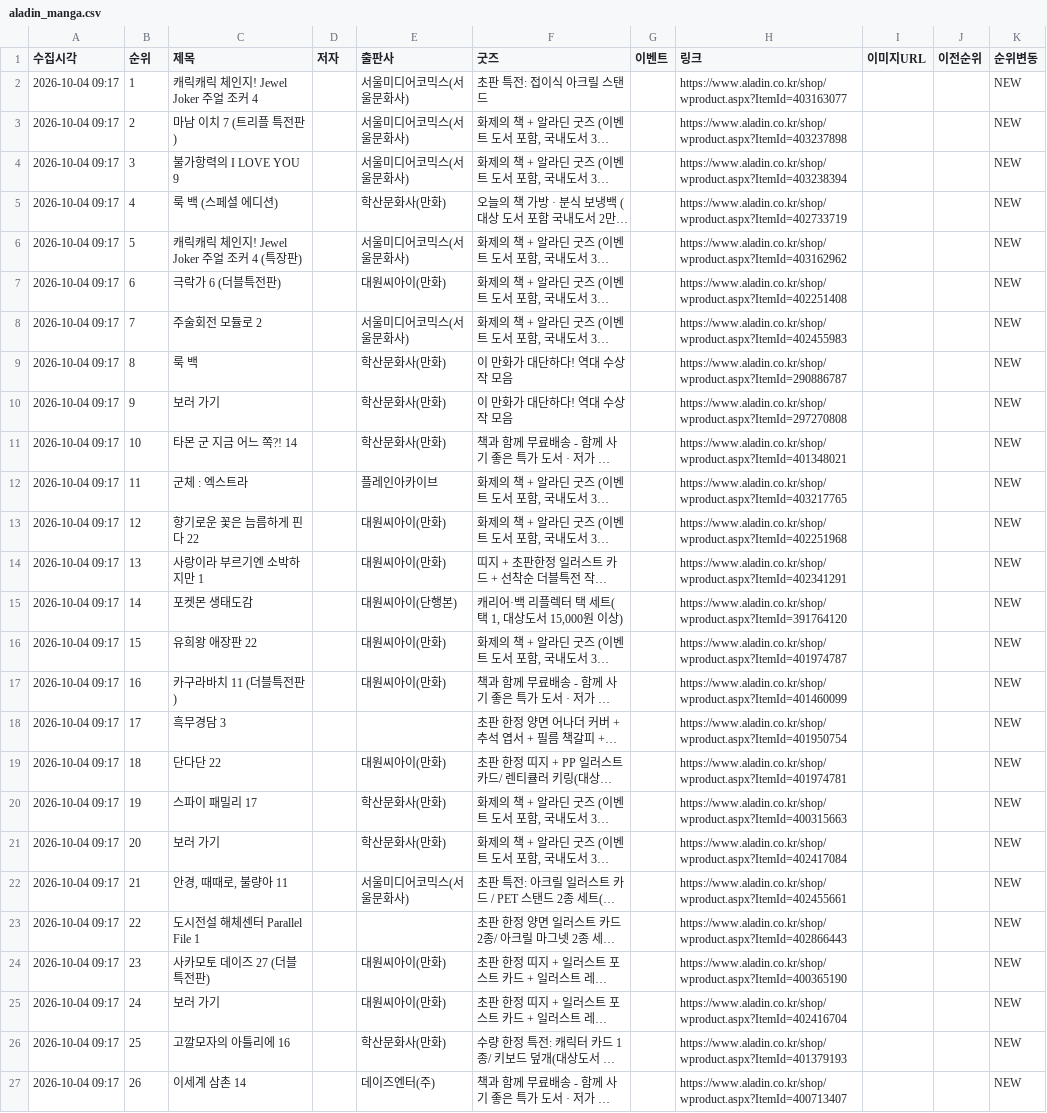
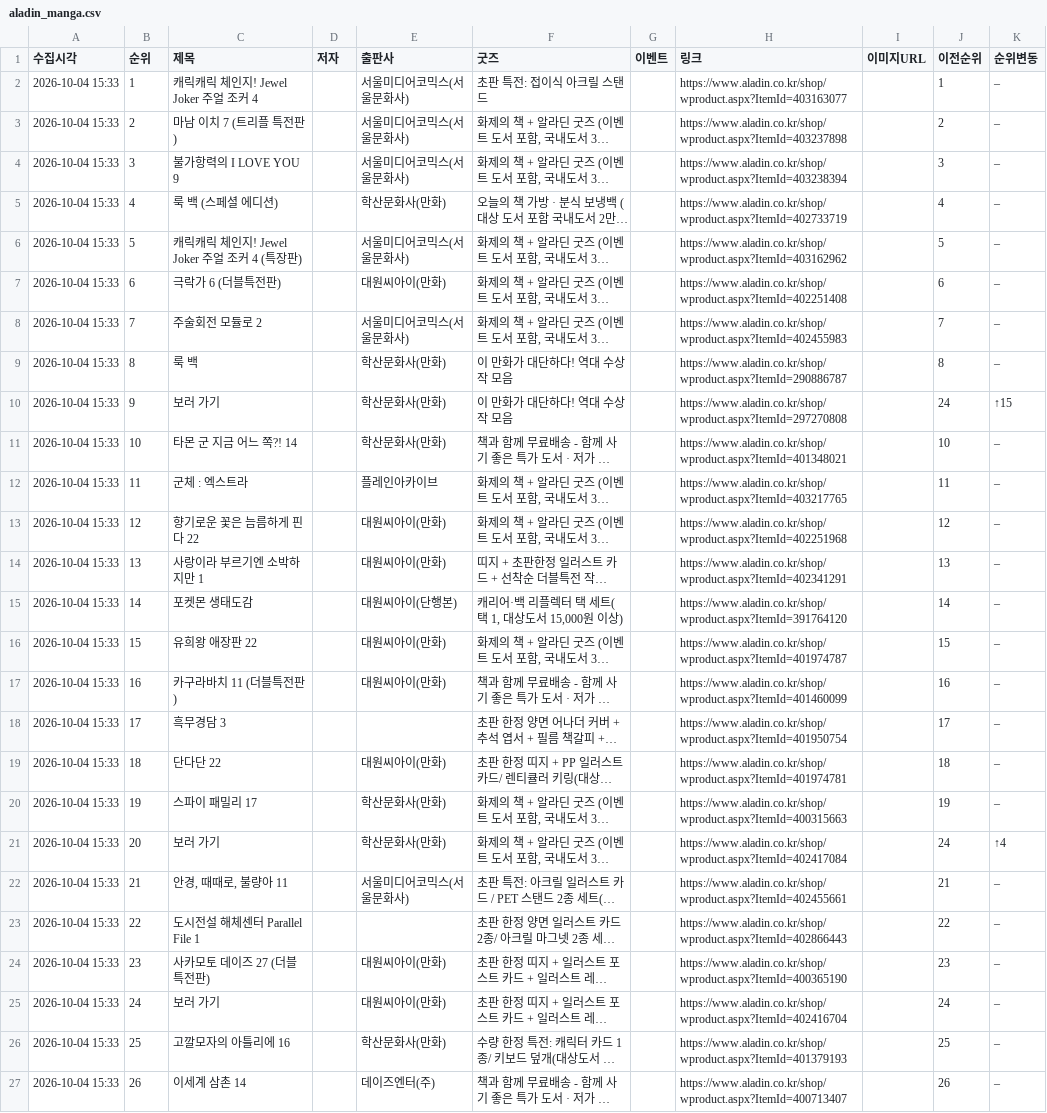
Before and after one commit to down-cyber/manga-bestseller, a CSV file: aladin_manga.csv, drawn as a sheet; only a part is shown; long unchanged cells end in …; the diff covers the shown part only; the diff names each change by its address in the sheet, - before the commit and + after, or states it on an @@ line.

```diff
--- a/aladin_manga.csv
+++ b/aladin_manga.csv
-A2:A27 (수집시각): 2026-10-04 09:17
+A2:A27 (수집시각): 2026-10-04 15:33
-J2 (이전순위): (empty)
+J2 (이전순위): 1
-K2:K9 (순위변동): NEW
+K2:K9 (순위변동): –
-J3 (이전순위): (empty)
+J3 (이전순위): 2
-J4 (이전순위): (empty)
+J4 (이전순위): 3
-J5 (이전순위): (empty)
+J5 (이전순위): 4
-J6 (이전순위): (empty)
+J6 (이전순위): 5
-J7 (이전순위): (empty)
+J7 (이전순위): 6
-J8 (이전순위): (empty)
+J8 (이전순위): 7
-J9 (이전순위): (empty)
+J9 (이전순위): 8
-J10 (이전순위): (empty)
+J10 (이전순위): 24
-K10 (순위변동): NEW
+K10 (순위변동): ↑15
-J11 (이전순위): (empty)
+J11 (이전순위): 10
-K11:K20 (순위변동): NEW
+K11:K20 (순위변동): –
-J12 (이전순위): (empty)
+J12 (이전순위): 11
-J13 (이전순위): (empty)
+J13 (이전순위): 12
-J14 (이전순위): (empty)
+J14 (이전순위): 13
-J15 (이전순위): (empty)
+J15 (이전순위): 14
-J16 (이전순위): (empty)
+J16 (이전순위): 15
-J17 (이전순위): (empty)
+J17 (이전순위): 16
-J18 (이전순위): (empty)
+J18 (이전순위): 17
-J19 (이전순위): (empty)
+J19 (이전순위): 18
-J20 (이전순위): (empty)
+J20 (이전순위): 19
-J21 (이전순위): (empty)
+J21 (이전순위): 24
-K21 (순위변동): NEW
+K21 (순위변동): ↑4
-J22 (이전순위): (empty)
+J22 (이전순위): 21
-K22:K27 (순위변동): NEW
+K22:K27 (순위변동): –
-J23 (이전순위): (empty)
+J23 (이전순위): 22
-J24 (이전순위): (empty)
+J24 (이전순위): 23
-J25 (이전순위): (empty)
+J25 (이전순위): 24
-J26 (이전순위): (empty)
+J26 (이전순위): 25
-J27 (이전순위): (empty)
+J27 (이전순위): 26
```
Also changed, not shown: 12 edited cells elsewhere in this file, kyobo_manga.csv, yes24_manga.csv, 1 other file.
